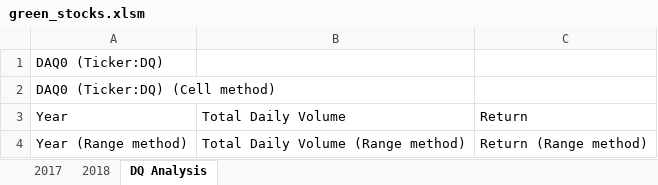
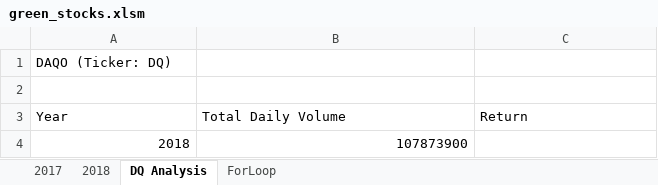
Before and after one commit to cjcheng22/stock-analysis, an Excel workbook: green_stocks.xlsm, sheet DQ Analysis, drawn as a sheet; values as stored, in another font and other column widths than the file's, no borders; removed rows and columns are numbered as before the commit, all else as after; the diff names each change by its address in the sheet, - before the commit and + after, or states it on an @@ line.

```diff
--- a/green_stocks.xlsm (sheet DQ Analysis)
+++ b/green_stocks.xlsm (sheet DQ Analysis)
+sheet tab: ForLoop
-A1 (Year): DAQ0 (Ticker:DQ)
+A1 (Year): DAQO (Ticker: DQ)
-A2 (Year): DAQ0 (Ticker:DQ) (Cell method)
+A2 (Year): (empty)
-row 4: Year (Range method) | Total Daily Volume (Range method) | Return (Range method)
+row 4: 2018 | 107873900
```
